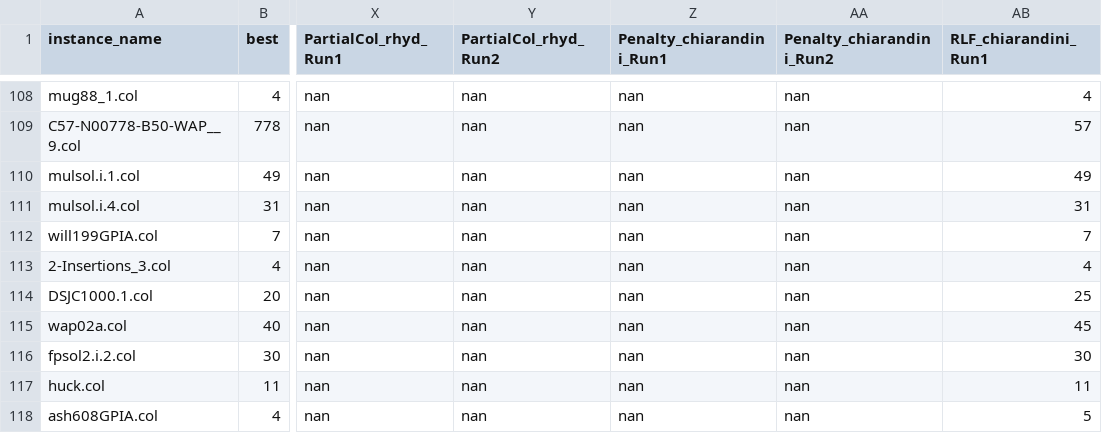
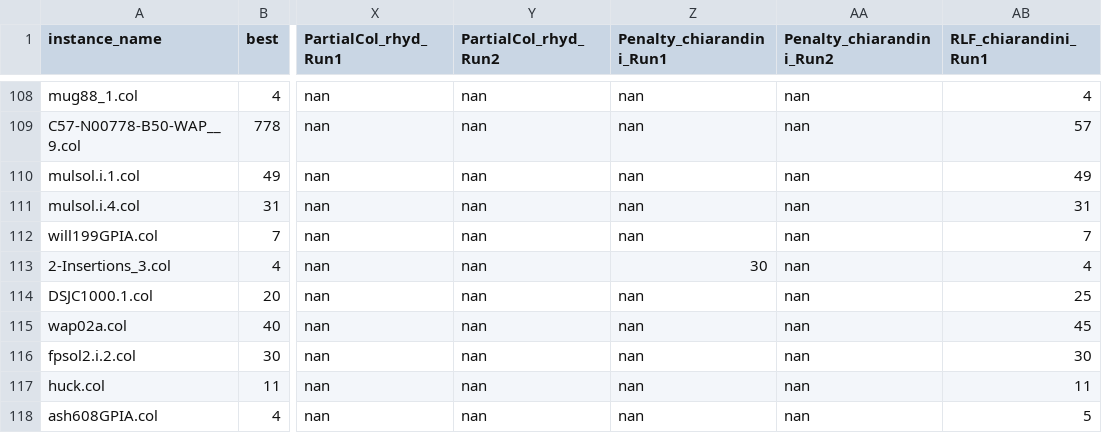
Before and after one commit to GraphVertexColoring/coloring, a CSV file: Resources/algoPerfMult.csv, drawn as a sheet; only a part is shown, gaps mark what is left out; the diff names each change by its address in the sheet, - before the commit and + after, or states it on an @@ line.

```diff
--- a/Resources/algoPerfMult.csv
+++ b/Resources/algoPerfMult.csv
-Z113 (Penalty_chiarandini_Run1): nan
+Z113 (Penalty_chiarandini_Run1): 30
```
Also changed, not shown: Resources/algoPerf.csv.
